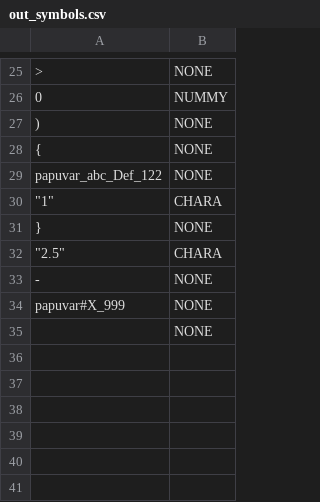
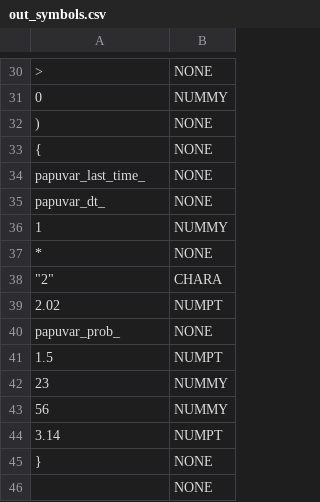
Before and after one commit to PabloXantini/DANKODE_compiler, a CSV file: src/dankcompiler/temp/out_symbols.csv, drawn as a sheet; only a part is shown, gaps mark what is left out; removed rows and columns are numbered as before the commit, all else as after; the diff covers the shown part only; the diff names each change by its address in the sheet, - before the commit and + after, or states it on an @@ line.

```diff
--- a/src/dankcompiler/temp/out_symbols.csv
+++ b/src/dankcompiler/temp/out_symbols.csv
-A34: papuvar_abc_Def_122
+A34: papuvar_last_time_
+row 35: papuvar_dt_ | NONE
@@ row 16 moved to row 36: 1 @@
@@ row 17 moved to row 37: * @@
-A38: "1"
+A38: "2"
+row 39: 2.02 | NUMPT
+row 40: papuvar_prob_ | NONE
+row 41: 1.5 | NUMPT
+row 42: 23 | NUMMY
+row 43: 56 | NUMMY
+row 44: 3.14 | NUMPT
-row 32: "2.5" | CHARA
@@ row 33 moved to row 20: - @@
-row 34: papuvar#X_999 | NONE
```
Also changed, not shown: 11 added rows, 5 removed rows and 7 edited cells elsewhere in this file, src/dankcompiler/temp/out_errors.csv, src/dankcompiler/temp/output.csv, 6 other files.
